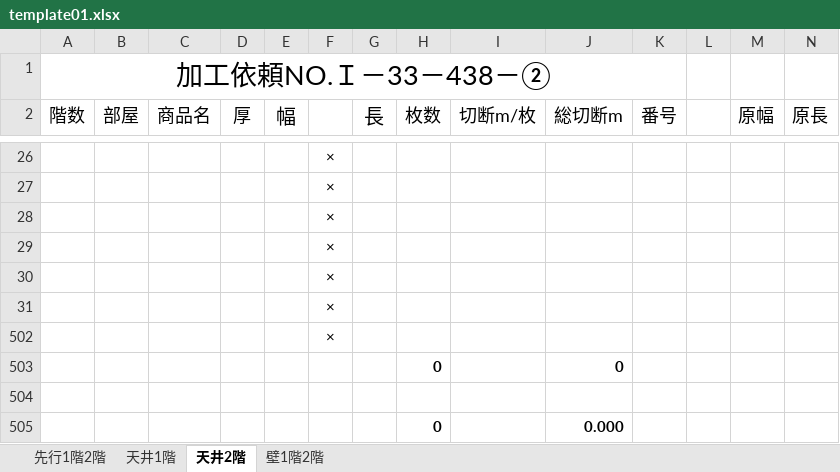
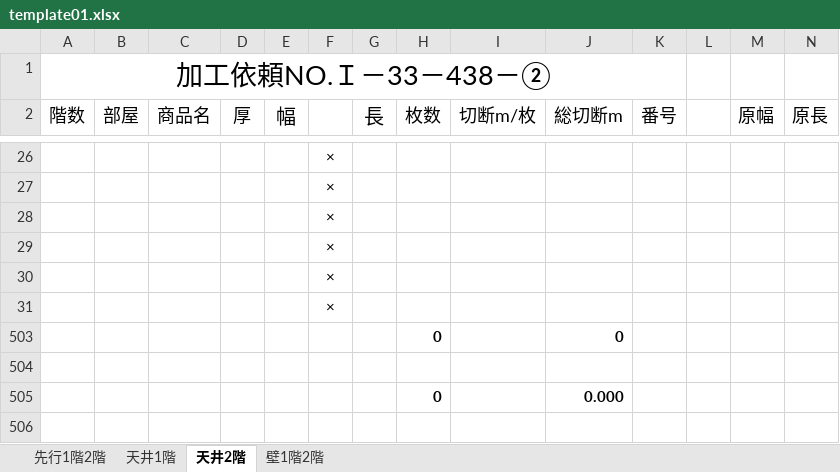
Before and after one commit to TrungNV81/03, an Excel workbook: public/template/Excel/template01.xlsx, sheet 天井2階, drawn as a sheet; only a part is shown, gaps mark what is left out; values as stored, in another font and other column widths than the file's, no borders; rows hold the shown columns only; the diff names each change by its address in the sheet, - before the commit and + after, or states it on an @@ line.

```diff
--- a/public/template/Excel/template01.xlsx (sheet 天井2階)
+++ b/public/template/Excel/template01.xlsx (sheet 天井2階)
-row 502:  |  |  |  |  | ×
```
Also changed, not shown: sheet 天井1階, 2 other files.
